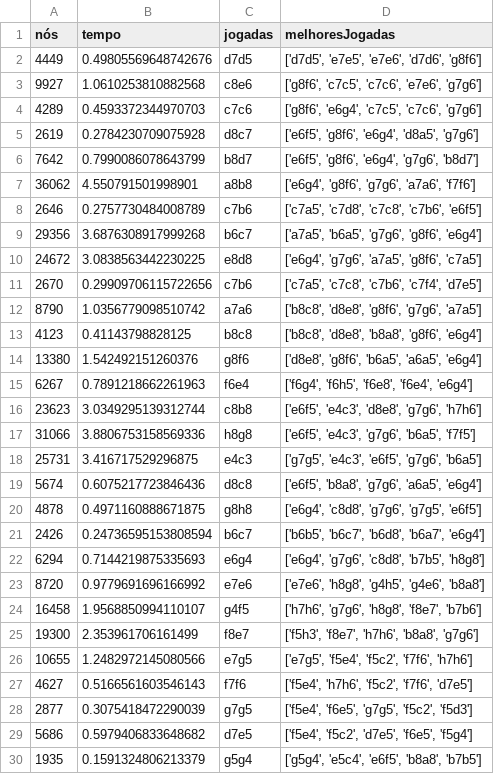
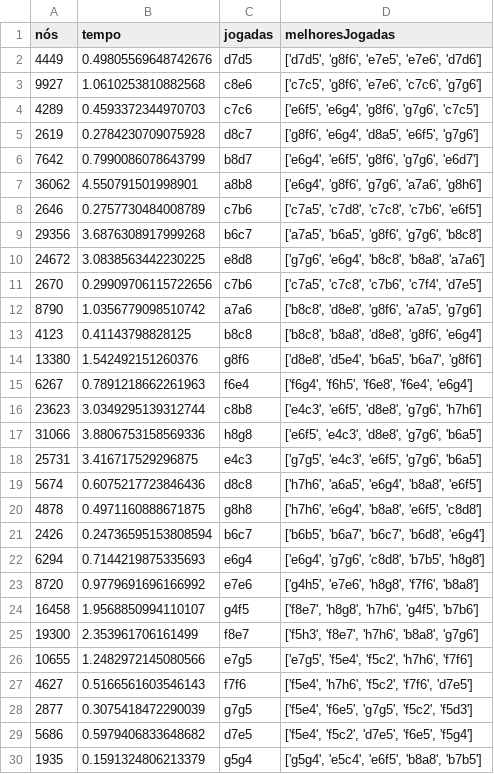
Before and after one commit to staubjoao/ChessPythonAlfa-Beta, a CSV file: avaliacaoCSV/Gabriel.csv, drawn as a sheet; only a part is shown; the diff covers the shown part only.

```diff
--- a/avaliacaoCSV/Gabriel.csv
+++ b/avaliacaoCSV/Gabriel.csv
@@ -1,27 +1,27 @@
 nós,tempo,jogadas,melhoresJogadas
-4449,0.49805569648742676,d7d5,"['d7d5', 'e7e5', 'e7e6', 'd7d6', 'g8f6']"
-9927,1.0610253810882568,c8e6,"['g8f6', 'c7c5', 'c7c6', 'e7e6', 'g7g6']"
-4289,0.4593372344970703,c7c6,"['g8f6', 'e6g4', 'c7c5', 'c7c6', 'g7g6']"
-2619,0.2784230709075928,d8c7,"['e6f5', 'g8f6', 'e6g4', 'd8a5', 'g7g6']"
-7642,0.7990086078643799,b8d7,"['e6f5', 'g8f6', 'e6g4', 'g7g6', 'b8d7']"
-36062,4.550791501998901,a8b8,"['e6g4', 'g8f6', 'g7g6', 'a7a6', 'f7f6']"
+4449,0.49805569648742676,d7d5,"['d7d5', 'g8f6', 'e7e5', 'e7e6', 'd7d6']"
+9927,1.0610253810882568,c8e6,"['c7c5', 'g8f6', 'e7e6', 'c7c6', 'g7g6']"
+4289,0.4593372344970703,c7c6,"['e6f5', 'e6g4', 'g8f6', 'g7g6', 'c7c5']"
+2619,0.2784230709075928,d8c7,"['g8f6', 'e6g4', 'd8a5', 'e6f5', 'g7g6']"
+7642,0.7990086078643799,b8d7,"['e6g4', 'e6f5', 'g8f6', 'g7g6', 'e6d7']"
+36062,4.550791501998901,a8b8,"['e6g4', 'g8f6', 'g7g6', 'a7a6', 'g8h6']"
 2646,0.2757730484008789,c7b6,"['c7a5', 'c7d8', 'c7c8', 'c7b6', 'e6f5']"
-29356,3.6876308917999268,b6c7,"['a7a5', 'b6a5', 'g7g6', 'g8f6', 'e6g4']"
-24672,3.0838563442230225,e8d8,"['e6g4', 'g7g6', 'a7a5', 'g8f6', 'c7a5']"
+29356,3.6876308917999268,b6c7,"['a7a5', 'b6a5', 'g8f6', 'g7g6', 'b8c8']"
+24672,3.0838563442230225,e8d8,"['g7g6', 'e6g4', 'b8c8', 'b8a8', 'a7a6']"
 2670,0.29909706115722656,c7b6,"['c7a5', 'c7c8', 'c7b6', 'c7f4', 'd7e5']"
-8790,1.0356779098510742,a7a6,"['b8c8', 'd8e8', 'g8f6', 'g7g6', 'a7a5']"
-4123,0.41143798828125,b8c8,"['b8c8', 'd8e8', 'b8a8', 'g8f6', 'e6g4']"
-13380,1.542492151260376,g8f6,"['d8e8', 'g8f6', 'b6a5', 'a6a5', 'e6g4']"
+8790,1.0356779098510742,a7a6,"['b8c8', 'd8e8', 'g8f6', 'a7a5', 'g7g6']"
+4123,0.41143798828125,b8c8,"['b8c8', 'b8a8', 'd8e8', 'g8f6', 'e6g4']"
+13380,1.542492151260376,g8f6,"['d8e8', 'd5e4', 'b6a5', 'b6a7', 'g8f6']"
 6267,0.7891218662261963,f6e4,"['f6g4', 'f6h5', 'f6e8', 'f6e4', 'e6g4']"
-23623,3.0349295139312744,c8b8,"['e6f5', 'e4c3', 'd8e8', 'g7g6', 'h7h6']"
-31066,3.8806753158569336,h8g8,"['e6f5', 'e4c3', 'g7g6', 'b6a5', 'f7f5']"
+23623,3.0349295139312744,c8b8,"['e4c3', 'e6f5', 'd8e8', 'g7g6', 'h7h6']"
+31066,3.8806753158569336,h8g8,"['e6f5', 'e4c3', 'd8e8', 'g7g6', 'b6a5']"
 25731,3.416717529296875,e4c3,"['g7g5', 'e4c3', 'e6f5', 'g7g6', 'b6a5']"
-5674,0.6075217723846436,d8c8,"['e6f5', 'b8a8', 'g7g6', 'a6a5', 'e6g4']"
-4878,0.4971160888671875,g8h8,"['e6g4', 'c8d8', 'g7g6', 'g7g5', 'e6f5']"
-2426,0.24736595153808594,b6c7,"['b6b5', 'b6c7', 'b6d8', 'b6a7', 'e6g4']"
+5674,0.6075217723846436,d8c8,"['h7h6', 'a6a5', 'e6g4', 'b8a8', 'e6f5']"
+4878,0.4971160888671875,g8h8,"['h7h6', 'e6g4', 'b8a8', 'e6f5', 'c8d8']"
+2426,0.24736595153808594,b6c7,"['b6b5', 'b6a7', 'b6c7', 'b6d8', 'e6g4']"
 6294,0.7144219875335693,e6g4,"['e6g4', 'g7g6', 'c8d8', 'b7b5', 'h8g8']"
-8720,0.9779691696166992,e7e6,"['e7e6', 'h8g8', 'g4h5', 'g4e6', 'b8a8']"
-16458,1.9568850994110107,g4f5,"['h7h6', 'g7g6', 'h8g8', 'f8e7', 'b7b6']"
+8720,0.9779691696166992,e7e6,"['g4h5', 'e7e6', 'h8g8', 'f7f6', 'b8a8']"
+16458,1.9568850994110107,g4f5,"['f8e7', 'h8g8', 'h7h6', 'g4f5', 'b7b6']"
 19300,2.353961706161499,f8e7,"['f5h3', 'f8e7', 'h7h6', 'b8a8', 'g7g6']"
-10655,1.2482972145080566,e7g5,"['e7g5', 'f5e4', 'f5c2', 'f7f6', 'h7h6']"
+10655,1.2482972145080566,e7g5,"['e7g5', 'f5e4', 'f5c2', 'h7h6', 'f7f6']"
 4627,0.5166561603546143,f7f6,"['f5e4', 'h7h6', 'f5c2', 'f7f6', 'd7e5']"
```
Also changed, not shown: 1 edited cell elsewhere in this file, 26 other files.
